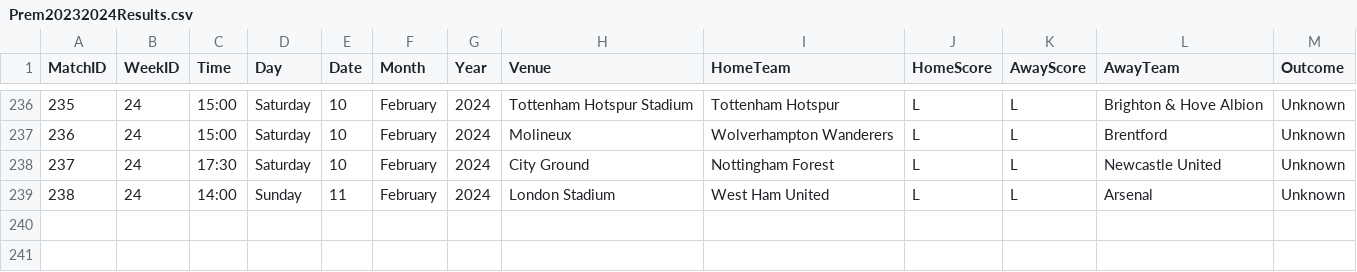
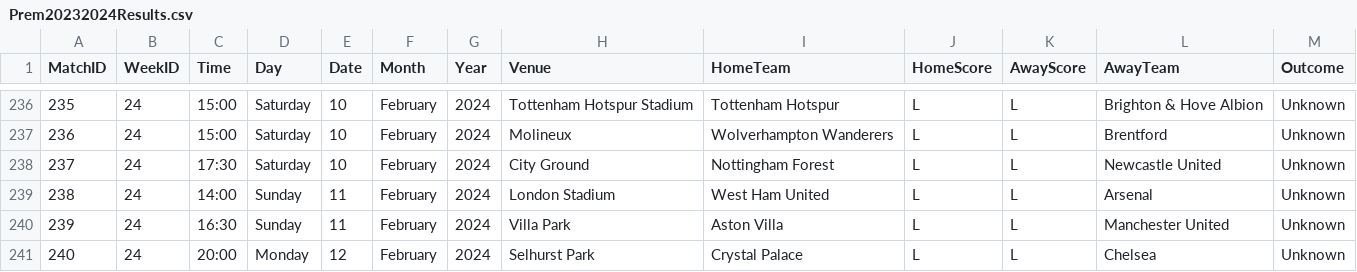
Before and after one commit to plcr9/Prem20232024, a CSV file: lib/Prem20232024Results.csv, drawn as a sheet; only a part is shown, gaps mark what is left out; the diff names each change by its address in the sheet, - before the commit and + after, or states it on an @@ line.

Commit message:
Update Prem20232024Results.csv

```diff
--- a/lib/Prem20232024Results.csv
+++ b/lib/Prem20232024Results.csv
+row 240: 239 | 24 | 16:30 | Sunday | 11 | February | 2024 | Villa Park | Aston Villa | L | L | Manchester United | Unknown
+row 241: 240 | 24 | 20:00 | Monday | 12 | February | 2024 | Selhurst Park | Crystal Palace | L | L | Chelsea | Unknown
```
